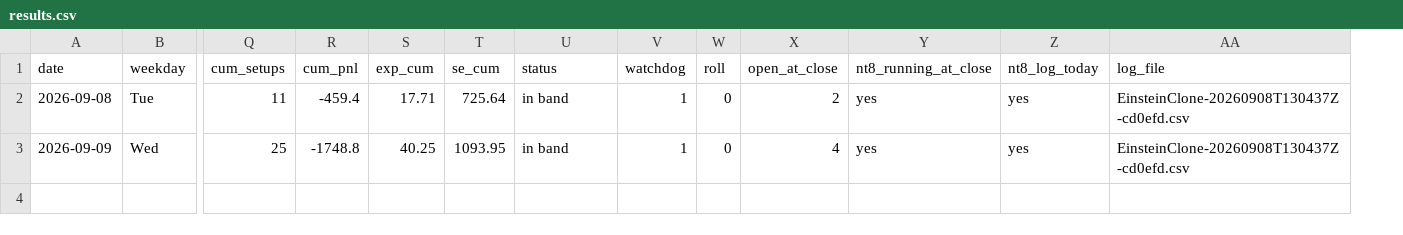
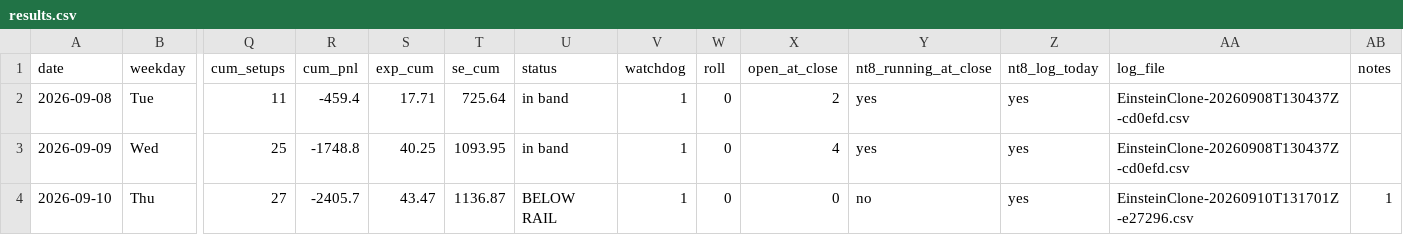
Before and after one commit to higneyintl/einstein-forward, a CSV file: data/results.csv, drawn as a sheet; only a part is shown, gaps mark what is left out; rows hold the shown columns only; the diff names each change by its address in the sheet, - before the commit and + after, or states it on an @@ line.

```diff
--- a/data/results.csv
+++ b/data/results.csv
+column AB (notes), empty
+row 4: 2026-09-10 | Thu | 27 | -2405.7 | 43.47 | 1136.87 | BELOW RAIL | 1 | 0 | 0 | no | yes | EinsteinClone-20260910T131701Z-e27296.csv | 1
```
Also changed, not shown: data/ledger.csv, 2 other files.
